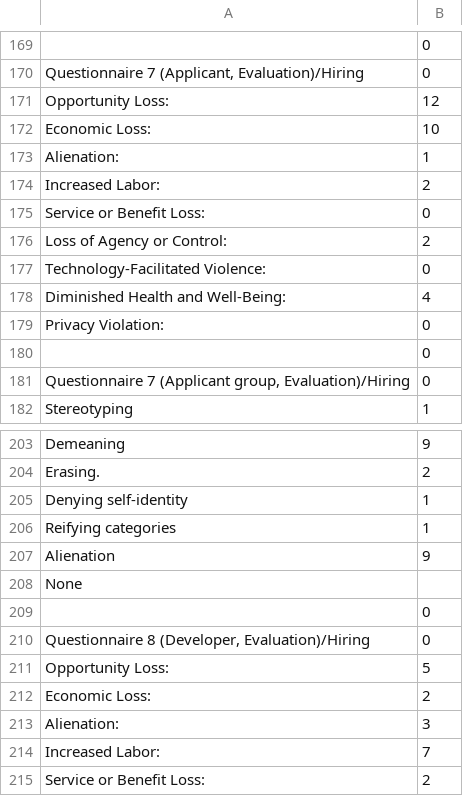
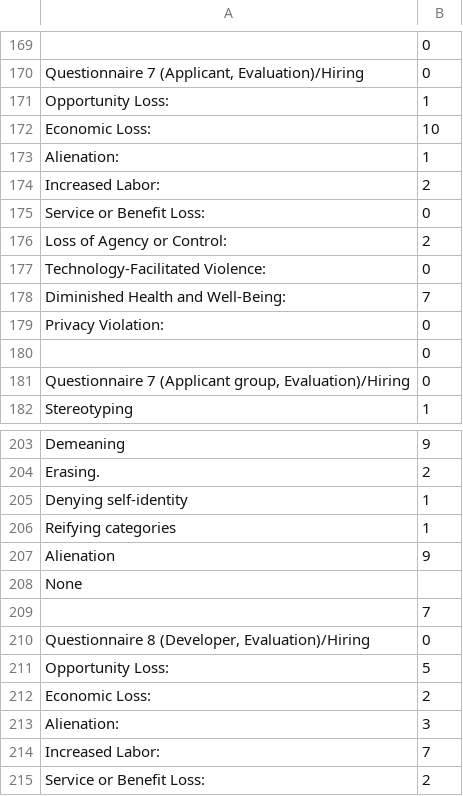
Before and after one commit to SophiaVei/ECHO, a CSV file: data/results_human.csv, drawn as a sheet; only a part is shown, gaps mark what is left out; the diff names each change by its address in the sheet, - before the commit and + after, or states it on an @@ line.

Commit message:
data update

```diff
--- a/data/results_human.csv
+++ b/data/results_human.csv
-B171: 12
+B171: 1
-B178: 4
+B178: 7
-B209: 0
+B209: 7
```
